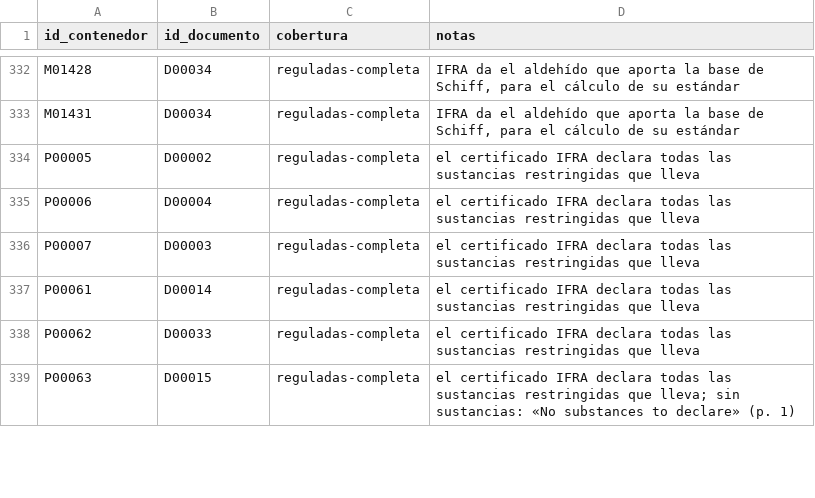
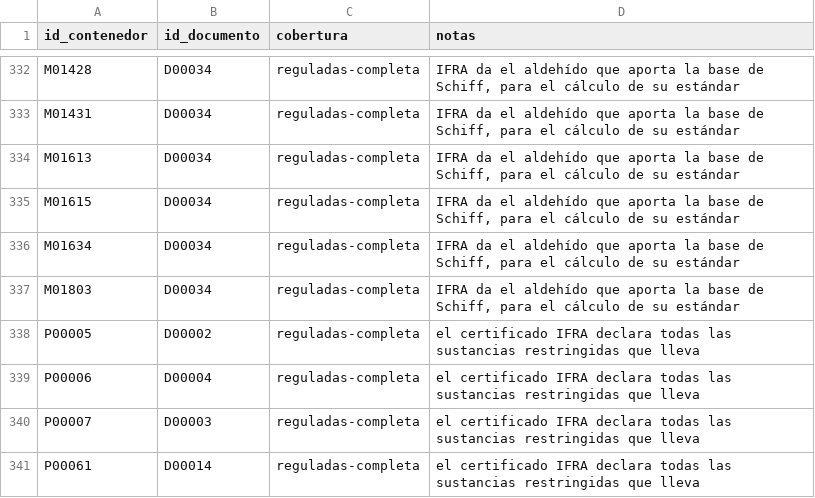
Before and after one commit to smortenax/perfumeria-app, a CSV file: datos/v2/coberturas.csv, drawn as a sheet; only a part is shown, gaps mark what is left out; the shorter side is filled out with more unchanged rows.

```diff
--- a/datos/v2/coberturas.csv
+++ b/datos/v2/coberturas.csv
@@ -333,2 +333,6 @@ M01428,D00034,reguladas-completa,"IFRA da el aldehído que aporta la base de Sch
 M01431,D00034,reguladas-completa,"IFRA da el aldehído que aporta la base de Schiff, para el cálculo de su estándar"
+M01613,D00034,reguladas-completa,"IFRA da el aldehído que aporta la base de Schiff, para el cálculo de su estándar"
+M01615,D00034,reguladas-completa,"IFRA da el aldehído que aporta la base de Schiff, para el cálculo de su estándar"
+M01634,D00034,reguladas-completa,"IFRA da el aldehído que aporta la base de Schiff, para el cálculo de su estándar"
+M01803,D00034,reguladas-completa,"IFRA da el aldehído que aporta la base de Schiff, para el cálculo de su estándar"
 P00005,D00002,reguladas-completa,el certificado IFRA declara todas las sustancias restringidas que lleva
```
Also changed, not shown: datos/v2/composicion.csv, datos/v2/grupo-miembros.csv, 17 other files.
